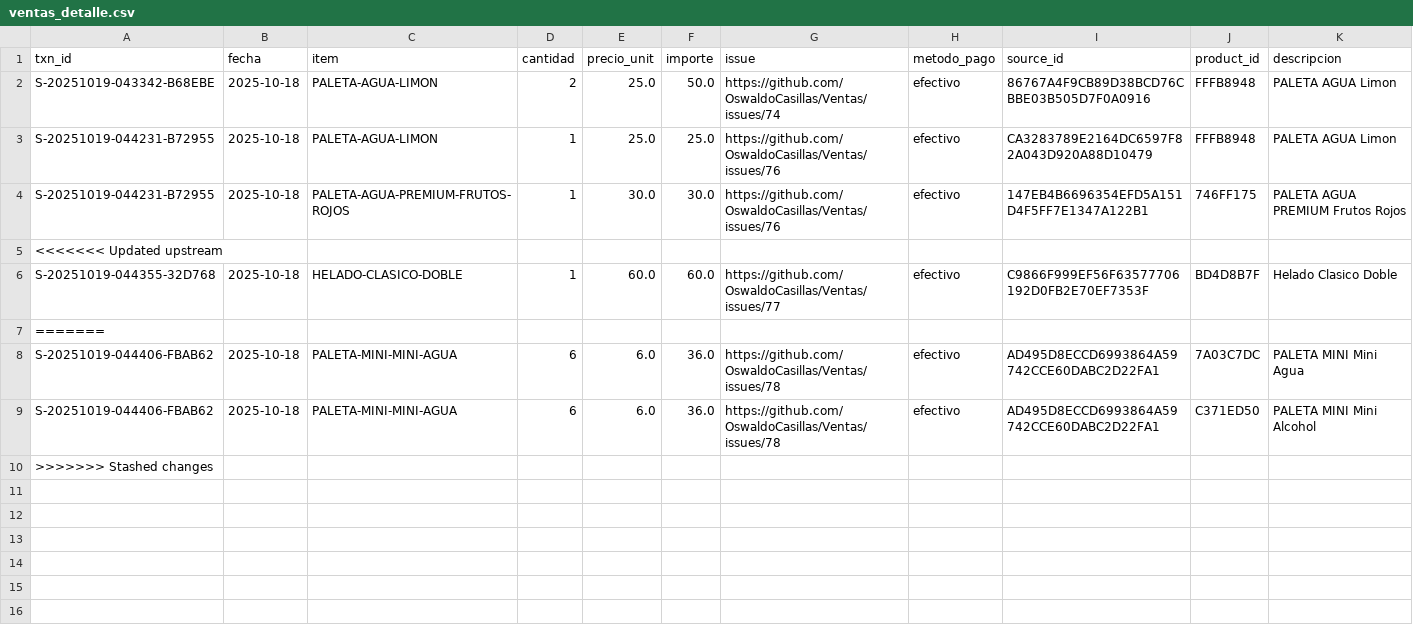
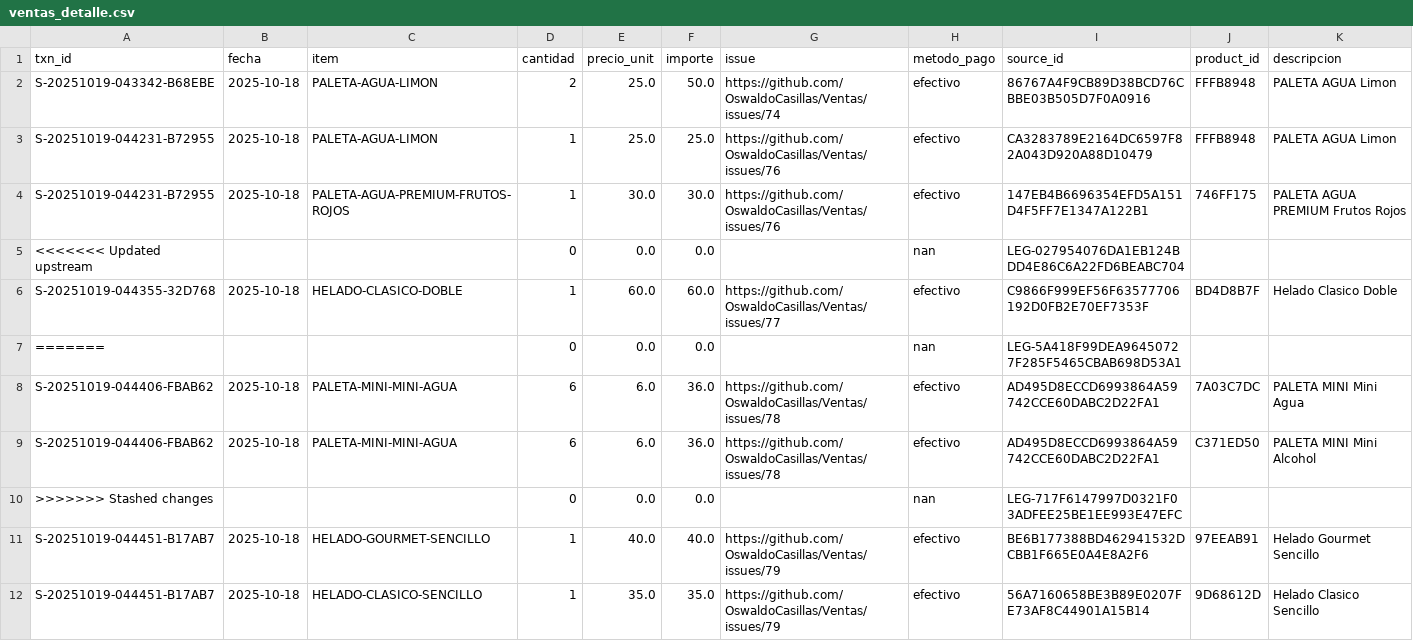
Before and after one commit to OswaldoCasillas/Ventas, a CSV file: docs/ventas_detalle.csv, drawn as a sheet; removed rows and columns are numbered as before the commit, all else as after; the diff names each change by its address in the sheet, - before the commit and + after, or states it on an @@ line.

```diff
--- a/docs/ventas_detalle.csv
+++ b/docs/ventas_detalle.csv
-row 5: <<<<<<< Updated upstream
+row 5: <<<<<<< Updated upstream |  |  | 0 | 0.0 | 0.0 |  | nan | LEG-027954076DA1EB124BDD4E86C6A22FD6BEABC704
-row 7: =======
+row 7: ======= |  |  | 0 | 0.0 | 0.0 |  | nan | LEG-5A418F99DEA96450727F285F5465CBAB698D53A1
-row 10: >>>>>>> Stashed changes
+row 10: >>>>>>> Stashed changes |  |  | 0 | 0.0 | 0.0 |  | nan | LEG-717F6147997D0321F03ADFEE25BE1EE993E47EFC
+row 11: S-20251019-044451-B17AB7 | 2025-10-18 | HELADO-GOURMET-SENCILLO | 1 | 40.0 | 40.0 | https://github.com/OswaldoCasillas/Ventas/issues/79 | efectivo | BE6B177388BD462941532DCBB1F665E0A4E8A2F6 | 97EEAB91 | Helado Gourmet Sencillo
+row 12: S-20251019-044451-B17AB7 | 2025-10-18 | HELADO-CLASICO-SENCILLO | 1 | 35.0 | 35.0 | https://github.com/OswaldoCasillas/Ventas/issues/79 | efectivo | 56A7160658BE3B89E0207FE73AF8C44901A15B14 | 9D68612D | Helado Clasico Sencillo
```
Also changed, not shown: data/inventory.csv, data/sales.csv, 7 other files.
